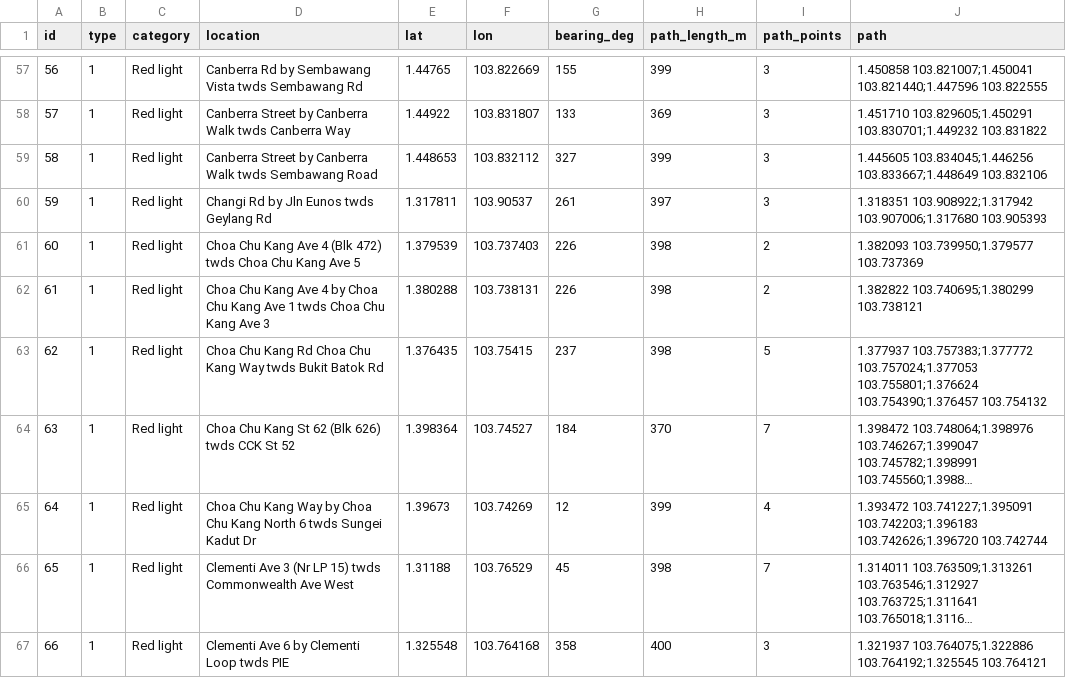
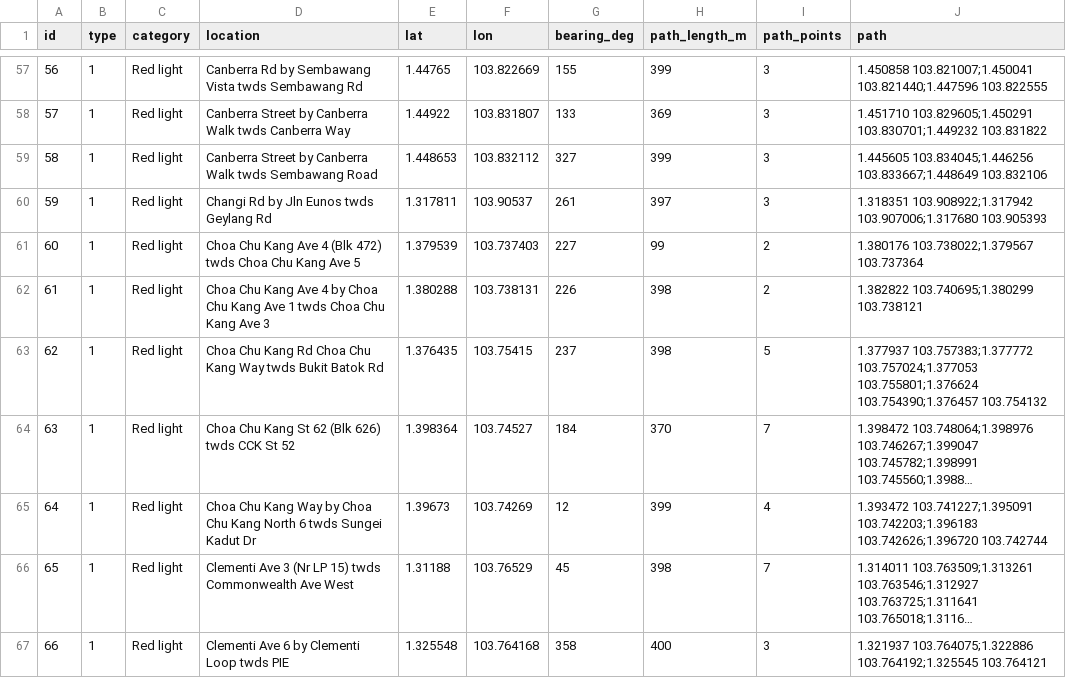
Before and after one commit to quekdylan/sg-traffic-cameras, a CSV file: data/cameras.csv, drawn as a sheet; only a part is shown, gaps mark what is left out; long unchanged cells end in ….

```diff
--- a/data/cameras.csv
+++ b/data/cameras.csv
@@ -60,3 +60,3 @@ id,type,category,location,lat,lon,bearing_deg,path_length_m,path_points,path
 59,1,Red light,Changi Rd by Jln Eunos twds Geylang Rd,1.317811,103.90537,261,397,3,1.318351 103.908922;1.317942 103.907006;1.317680 103.905393
-60,1,Red light,Choa Chu Kang Ave 4 (Blk 472) twds Choa Chu Kang Ave 5,1.379539,103.737403,226,398,2,1.382093 103.739950;1.379577 103.737369
+60,1,Red light,Choa Chu Kang Ave 4 (Blk 472) twds Choa Chu Kang Ave 5,1.379539,103.737403,227,99,2,1.380176 103.738022;1.379567 103.737364
 61,1,Red light,Choa Chu Kang Ave 4 by Choa Chu Kang Ave 1 twds Choa Chu Kang Ave 3,1.380288,103.738131,226,398,2,1.382822 103.740695;1.380299 103.738121
```
Also changed, not shown: 5 other files.
